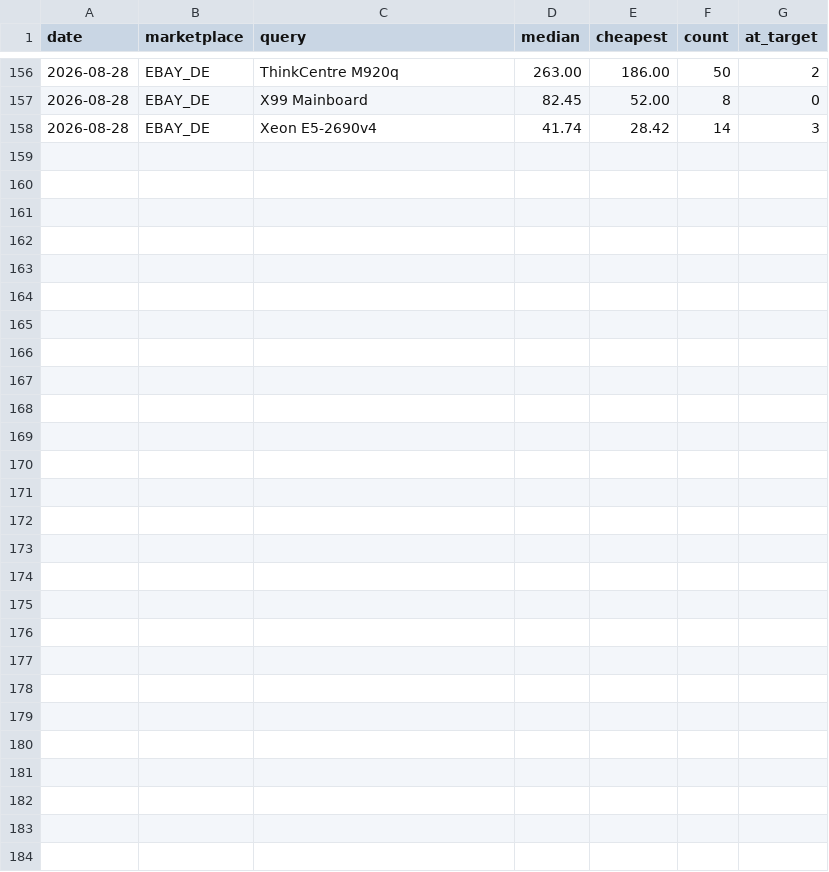
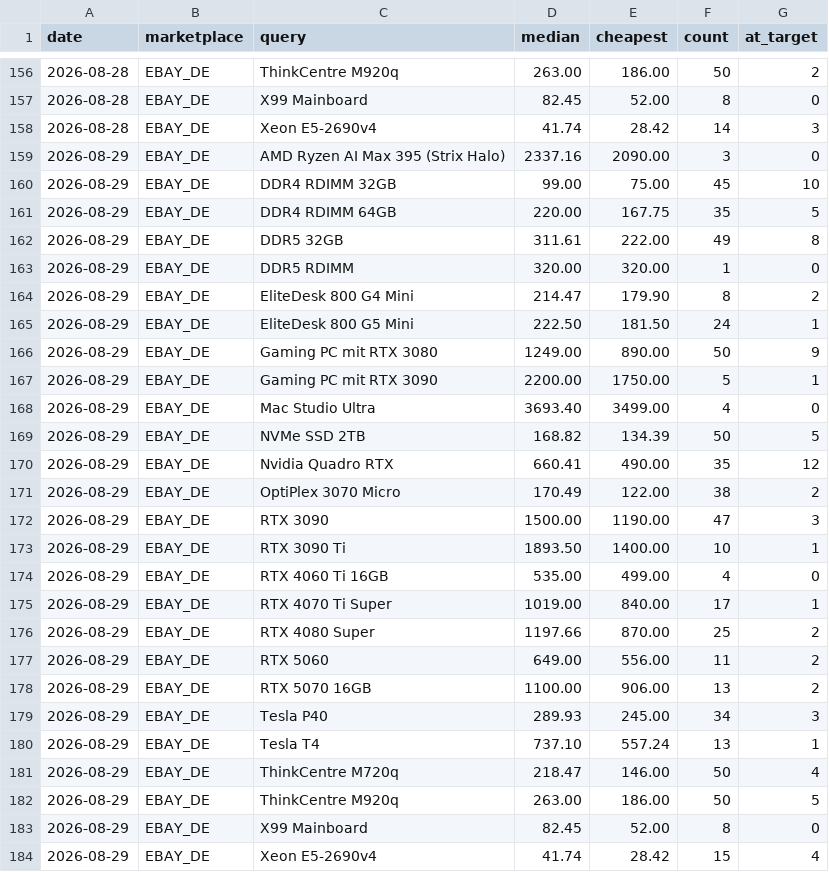
Before and after one commit to aicologne/aic-hardware-deals, a CSV file: site/data/history.csv, drawn as a sheet; only a part is shown, gaps mark what is left out; the diff names each change by its address in the sheet, - before the commit and + after, or states it on an @@ line.

```diff
--- a/site/data/history.csv
+++ b/site/data/history.csv
+row 159: 2026-08-29 | EBAY_DE | AMD Ryzen AI Max 395 (Strix Halo) | 2337.16 | 2090.00 | 3 | 0
+row 160: 2026-08-29 | EBAY_DE | DDR4 RDIMM 32GB | 99.00 | 75.00 | 45 | 10
+row 161: 2026-08-29 | EBAY_DE | DDR4 RDIMM 64GB | 220.00 | 167.75 | 35 | 5
+row 162: 2026-08-29 | EBAY_DE | DDR5 32GB | 311.61 | 222.00 | 49 | 8
+row 163: 2026-08-29 | EBAY_DE | DDR5 RDIMM | 320.00 | 320.00 | 1 | 0
+row 164: 2026-08-29 | EBAY_DE | EliteDesk 800 G4 Mini | 214.47 | 179.90 | 8 | 2
+row 165: 2026-08-29 | EBAY_DE | EliteDesk 800 G5 Mini | 222.50 | 181.50 | 24 | 1
+row 166: 2026-08-29 | EBAY_DE | Gaming PC mit RTX 3080 | 1249.00 | 890.00 | 50 | 9
+row 167: 2026-08-29 | EBAY_DE | Gaming PC mit RTX 3090 | 2200.00 | 1750.00 | 5 | 1
+row 168: 2026-08-29 | EBAY_DE | Mac Studio Ultra | 3693.40 | 3499.00 | 4 | 0
+row 169: 2026-08-29 | EBAY_DE | NVMe SSD 2TB | 168.82 | 134.39 | 50 | 5
+row 170: 2026-08-29 | EBAY_DE | Nvidia Quadro RTX | 660.41 | 490.00 | 35 | 12
+row 171: 2026-08-29 | EBAY_DE | OptiPlex 3070 Micro | 170.49 | 122.00 | 38 | 2
+row 172: 2026-08-29 | EBAY_DE | RTX 3090 | 1500.00 | 1190.00 | 47 | 3
+row 173: 2026-08-29 | EBAY_DE | RTX 3090 Ti | 1893.50 | 1400.00 | 10 | 1
+row 174: 2026-08-29 | EBAY_DE | RTX 4060 Ti 16GB | 535.00 | 499.00 | 4 | 0
+row 175: 2026-08-29 | EBAY_DE | RTX 4070 Ti Super | 1019.00 | 840.00 | 17 | 1
+row 176: 2026-08-29 | EBAY_DE | RTX 4080 Super | 1197.66 | 870.00 | 25 | 2
+row 177: 2026-08-29 | EBAY_DE | RTX 5060 | 649.00 | 556.00 | 11 | 2
+row 178: 2026-08-29 | EBAY_DE | RTX 5070 16GB | 1100.00 | 906.00 | 13 | 2
+row 179: 2026-08-29 | EBAY_DE | Tesla P40 | 289.93 | 245.00 | 34 | 3
+row 180: 2026-08-29 | EBAY_DE | Tesla T4 | 737.10 | 557.24 | 13 | 1
+row 181: 2026-08-29 | EBAY_DE | ThinkCentre M720q | 218.47 | 146.00 | 50 | 4
+row 182: 2026-08-29 | EBAY_DE | ThinkCentre M920q | 263.00 | 186.00 | 50 | 5
+row 183: 2026-08-29 | EBAY_DE | X99 Mainboard | 82.45 | 52.00 | 8 | 0
+row 184: 2026-08-29 | EBAY_DE | Xeon E5-2690v4 | 41.74 | 28.42 | 15 | 4
```
Also changed, not shown: ebay_deals.csv, site/data/ebay_deals.csv, 4 other files.
